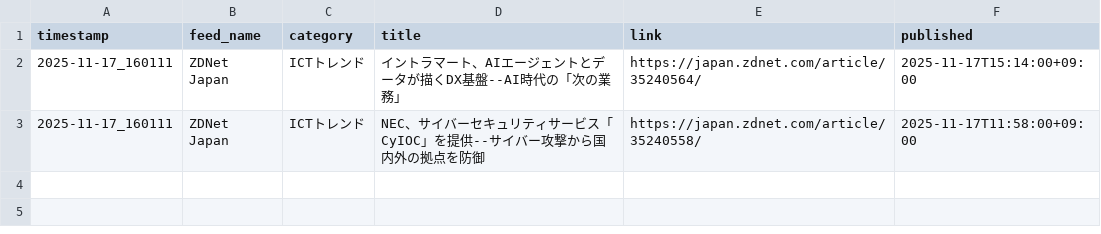
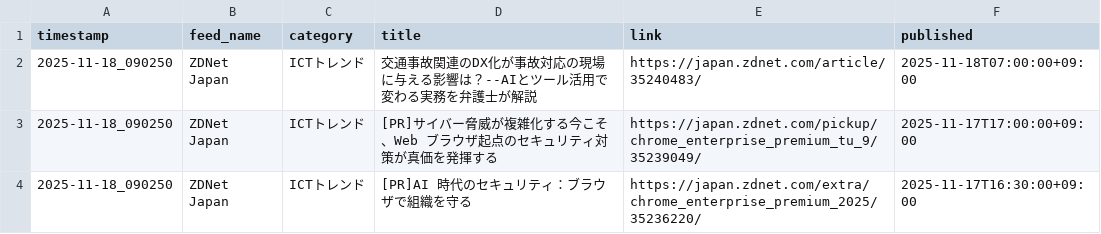
Before and after one commit to Keita50/rss_monitor, a CSV file: data/latest.csv, drawn as a sheet.

```diff
--- a/data/latest.csv
+++ b/data/latest.csv
@@ -1,3 +1,4 @@
 timestamp,feed_name,category,title,link,published
-2025-11-17_160111,ZDNet Japan,ICTトレンド,イントラマート、AIエージェントとデータが描くDX基盤--AI時代の「次の業務」,https://japan.zdnet.com/article/35240564/,2025-11-17T15:14:00+09:00
-2025-11-17_160111,ZDNet Japan,ICTトレンド,NEC、サイバーセキュリティサービス「CyIOC」を提供--サイバー攻撃から国内外の拠点を防御,https://japan.zdnet.com/article/35240558/,2025-11-17T11:58:00+09:00
+2025-11-18_090250,ZDNet Japan,ICTトレンド,交通事故関連のDX化が事故対応の現場に与える影響は？--AIとツール活用で変わる実務を弁護士が解説,https://japan.zdnet.com/article/35240483/,2025-11-18T07:00:00+09:00
+2025-11-18_090250,ZDNet Japan,ICTトレンド,[PR]サイバー脅威が複雑化する今こそ、Web ブラウザ起点のセキュリティ対策が真価を発揮する,https://japan.zdnet.com/pickup/chrome_enterprise_premium_tu_9/35239049/,2025-11-17T17:00:00+09:00
+2025-11-18_090250,ZDNet Japan,ICTトレンド,[PR]AI 時代のセキュリティ：ブラウザで組織を守る,https://japan.zdnet.com/extra/chrome_enterprise_premium_2025/35236220/,2025-11-17T16:30:00+09:00
```
Also changed, not shown: 2 other files.
